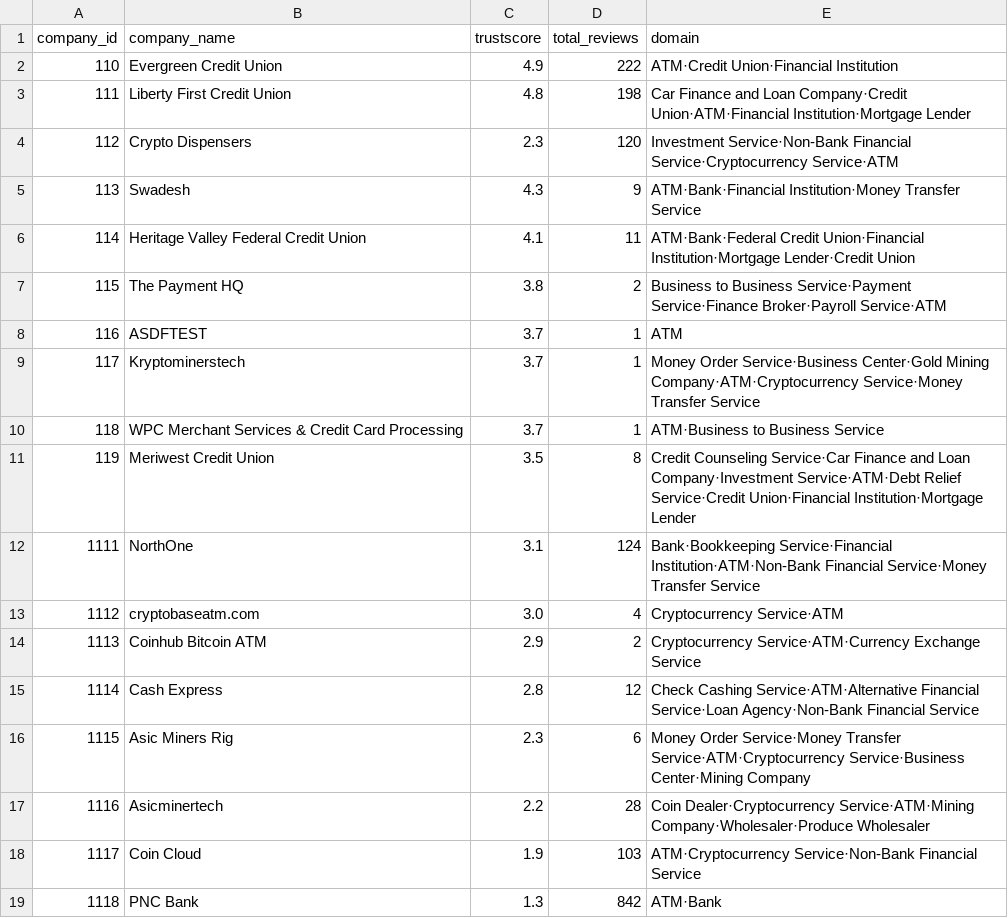
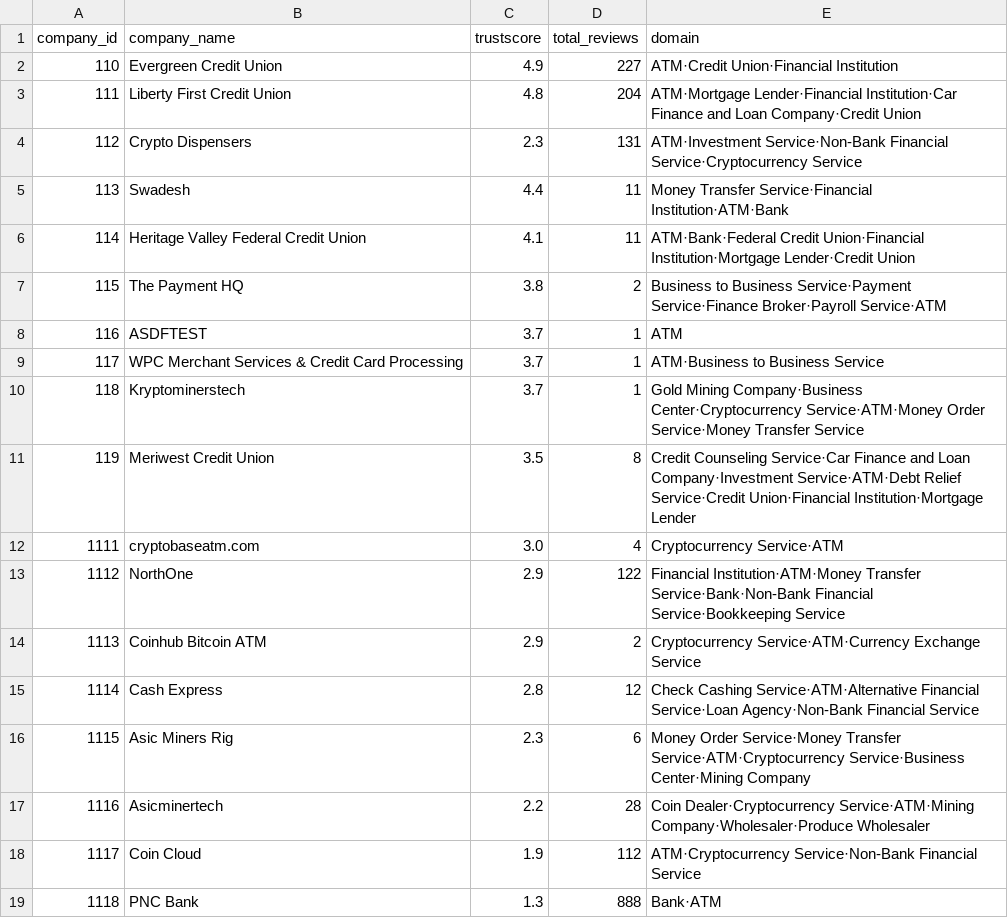
Before and after one commit to metkapinezic/SupplyChain, a CSV file: csv_files/atm.csv, drawn as a sheet.

```diff
--- a/csv_files/atm.csv
+++ b/csv_files/atm.csv
@@ -1,6 +1,6 @@
 company_id,company_name,trustscore,total_reviews,domain
-110,Evergreen Credit Union,4.9,222,ATM·Credit Union·Financial Institution
-111,Liberty First Credit Union,4.8,198,Car Finance and Loan Company·Credit Union·ATM·Financial Institution·Mortgage Lender
-112,Crypto Dispensers ,2.3,120,Investment Service·Non-Bank Financial Service·Cryptocurrency Service·ATM
-113,Swadesh,4.3,9,ATM·Bank·Financial Institution·Money Transfer Service
+110,Evergreen Credit Union,4.9,227,ATM·Credit Union·Financial Institution
+111,Liberty First Credit Union,4.8,204,ATM·Mortgage Lender·Financial Institution·Car Finance and Loan Company·Credit Union
+112,Crypto Dispensers ,2.3,131,ATM·Investment Service·Non-Bank Financial Service·Cryptocurrency Service
+113,Swadesh,4.4,11,Money Transfer Service·Financial Institution·ATM·Bank
 114,Heritage Valley Federal Credit Union,4.1,11,ATM·Bank·Federal Credit Union·Financial Institution·Mortgage Lender·Credit Union
@@ -8,7 +8,7 @@ company_id,company_name,trustscore,total_reviews,domain
 116,ASDFTEST,3.7,1,ATM
-117,Kryptominerstech,3.7,1,Money Order Service·Business Center·Gold Mining Company·ATM·Cryptocurrency Service·Money Transfer Service
-118,WPC Merchant Services & Credit Card Processing,3.7,1,ATM·Business to Business Service
+117,WPC Merchant Services & Credit Card Processing,3.7,1,ATM·Business to Business Service
+118,Kryptominerstech,3.7,1,Gold Mining Company·Business Center·Cryptocurrency Service·ATM·Money Order Service·Money Transfer Service
 119,Meriwest Credit Union,3.5,8,Credit Counseling Service·Car Finance and Loan Company·Investment Service·ATM·Debt Relief Service·Credit Union·Financial Institution·Mortgage Lender
-1111,NorthOne,3.1,124,Bank·Bookkeeping Service·Financial Institution·ATM·Non-Bank Financial Service·Money Transfer Service
-1112,cryptobaseatm.com,3.0,4,Cryptocurrency Service·ATM
+1111,cryptobaseatm.com,3.0,4,Cryptocurrency Service·ATM
+1112,NorthOne,2.9,122,Financial Institution·ATM·Money Transfer Service·Bank·Non-Bank Financial Service·Bookkeeping Service
 1113,Coinhub Bitcoin ATM,2.9,2,Cryptocurrency Service·ATM·Currency Exchange Service
@@ -17,3 +17,3 @@ company_id,company_name,trustscore,total_reviews,domain
 1116,Asicminertech,2.2,28,Coin Dealer·Cryptocurrency Service·ATM·Mining Company·Wholesaler·Produce Wholesaler
-1117,Coin Cloud,1.9,103,ATM·Cryptocurrency Service·Non-Bank Financial Service
-1118,PNC Bank,1.3,842,ATM·Bank
+1117,Coin Cloud,1.9,112,ATM·Cryptocurrency Service·Non-Bank Financial Service
+1118,PNC Bank,1.3,888,Bank·ATM
```
Also changed, not shown: csv_files/company_details.csv, 10 other files.
